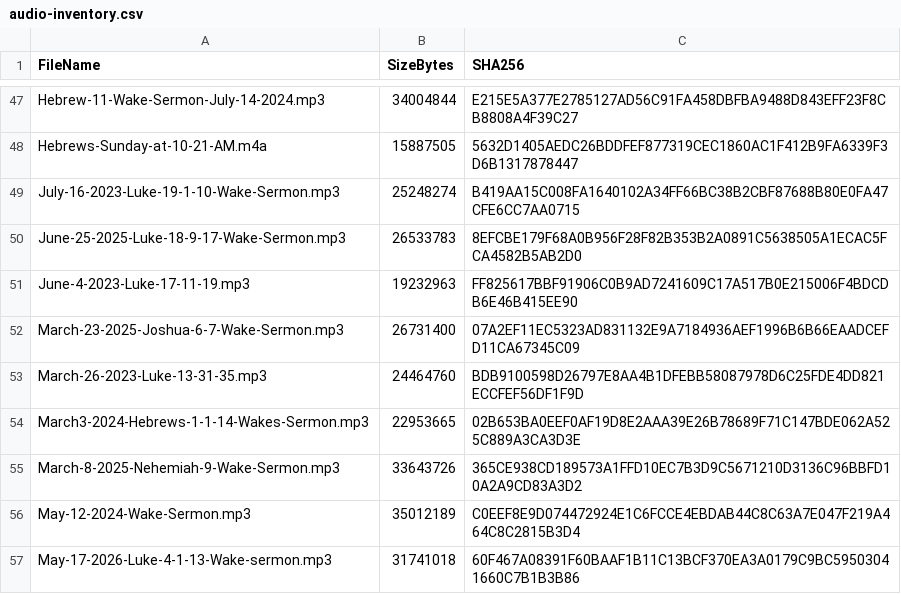
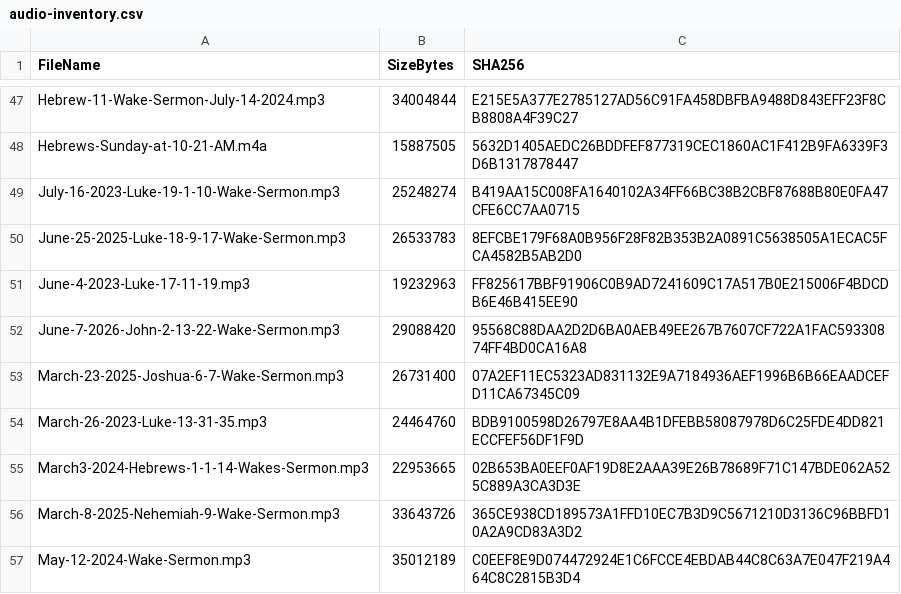
Before and after one commit to wakefieldhare-collab/fillmorechristian-website, a CSV file: exports/thechurchco-podcast/audio-inventory.csv, drawn as a sheet; only a part is shown, gaps mark what is left out; the shorter side is filled out with more unchanged rows; the diff names each change by its address in the sheet, - before the commit and + after, or states it on an @@ line.

```diff
--- a/exports/thechurchco-podcast/audio-inventory.csv
+++ b/exports/thechurchco-podcast/audio-inventory.csv
+row 52: June-7-2026-John-2-13-22-Wake-Sermon.mp3 | 29088420 | 95568C88DAA2D2D6BA0AEB49EE267B7607CF722A1FAC59330874FF4BD0CA16A8
```
Also changed, not shown: exports/thechurchco-podcast/audio-duration-inventory.csv, exports/thechurchco-podcast/manifest.csv, 11 other files.
